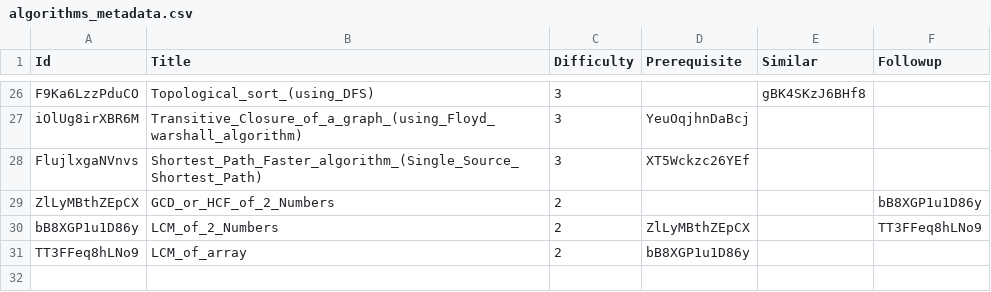
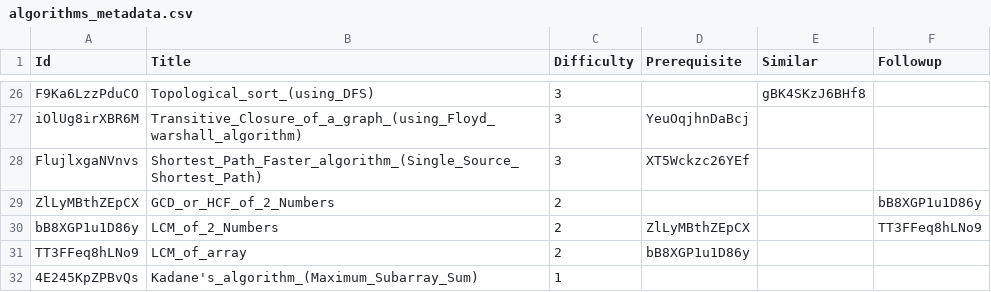
Before and after one commit to shivanshsanoria1/LeetcodeSolutions, a CSV file: helper/metadata/algorithms_metadata.csv, drawn as a sheet; only a part is shown, gaps mark what is left out.

Commit message:
LC JS, updated readme, updated metadata csv

```diff
--- a/helper/metadata/algorithms_metadata.csv
+++ b/helper/metadata/algorithms_metadata.csv
@@ -31 +31,2 @@ bB8XGP1u1D86y,LCM_of_2_Numbers,2,ZlLyMBthZEpCX,,TT3FFeq8hLNo9
 TT3FFeq8hLNo9,LCM_of_array,2,bB8XGP1u1D86y,,
+4E245KpZPBvQs,Kadane's_algorithm_(Maximum_Subarray_Sum),1,,,
```
Also changed, not shown: 4 other files.
